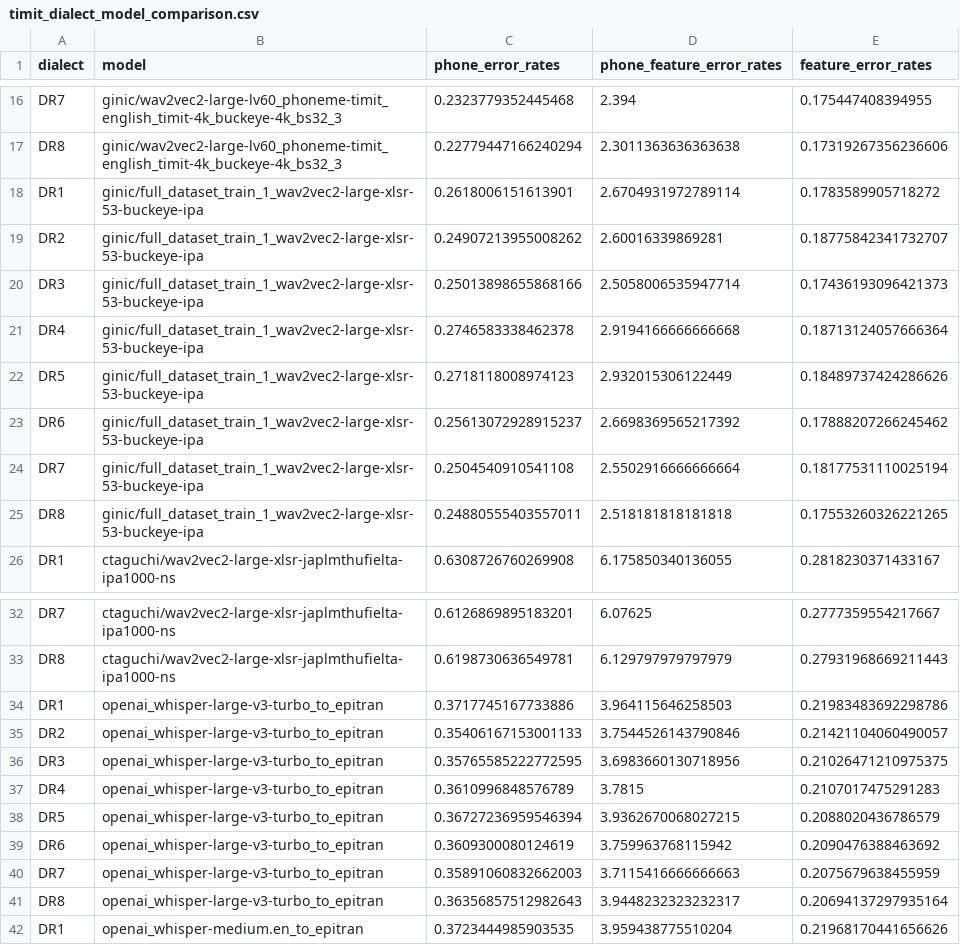
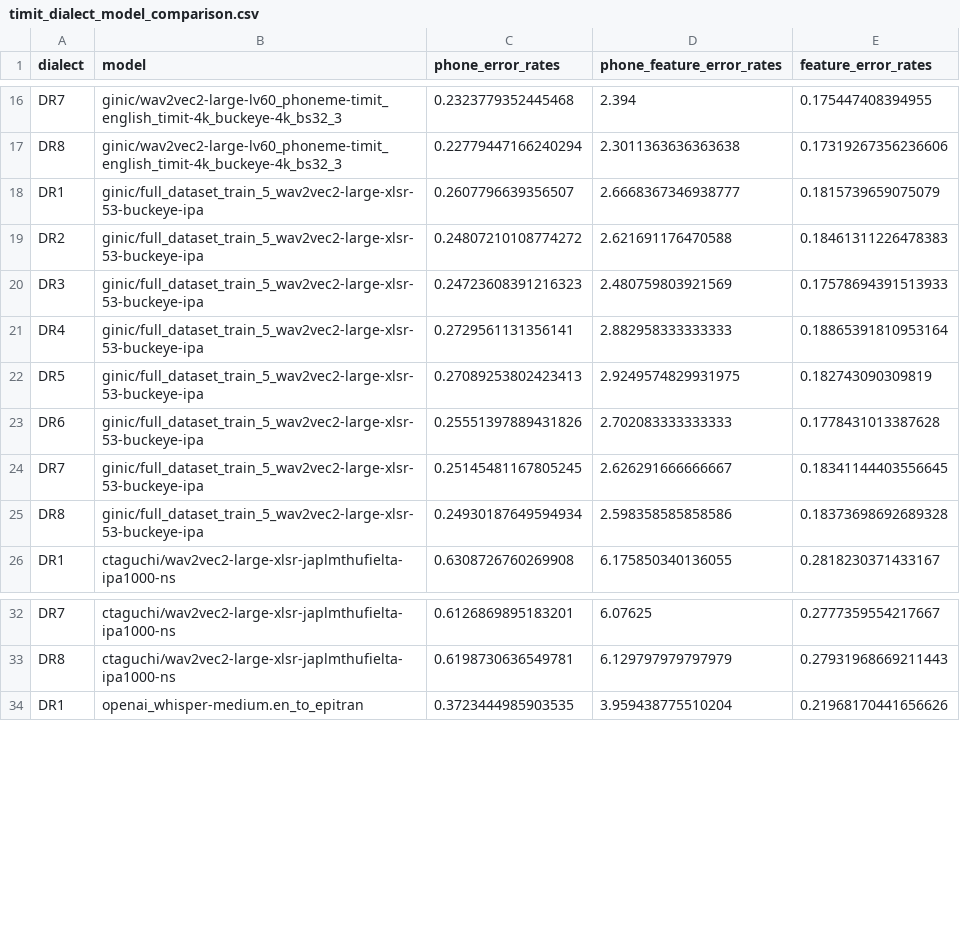
Before and after one commit to UMassCDS/wav2ipa, a CSV file: notebooks/timit_evaluation/timit_dialect_model_comparison.csv, drawn as a sheet; only a part is shown, gaps mark what is left out.

Commit message:
Updated token analysis outputs after re-running notebooks

```diff
--- a/notebooks/timit_evaluation/timit_dialect_model_comparison.csv
+++ b/notebooks/timit_evaluation/timit_dialect_model_comparison.csv
@@ -17,10 +17,10 @@ DR7,ginic/wav2vec2-large-lv60_phoneme-timit_english_timit-4k_buckeye-4k_bs32_3,0
 DR8,ginic/wav2vec2-large-lv60_phoneme-timit_english_timit-4k_buckeye-4k_bs32_3,0.22779447166240294,2.3011363636363638,0.17319267356236606
-DR1,ginic/full_dataset_train_1_wav2vec2-large-xlsr-53-buckeye-ipa,0.2618006151613901,2.6704931972789114,0.1783589905718272
-DR2,ginic/full_dataset_train_1_wav2vec2-large-xlsr-53-buckeye-ipa,0.24907213955008262,2.60016339869281,0.18775842341732707
-DR3,ginic/full_dataset_train_1_wav2vec2-large-xlsr-53-buckeye-ipa,0.25013898655868166,2.5058006535947714,0.17436193096421373
-DR4,ginic/full_dataset_train_1_wav2vec2-large-xlsr-53-buckeye-ipa,0.2746583338462378,2.9194166666666668,0.18713124057666364
-DR5,ginic/full_dataset_train_1_wav2vec2-large-xlsr-53-buckeye-ipa,0.2718118008974123,2.932015306122449,0.18489737424286626
-DR6,ginic/full_dataset_train_1_wav2vec2-large-xlsr-53-buckeye-ipa,0.25613072928915237,2.6698369565217392,0.17888207266245462
-DR7,ginic/full_dataset_train_1_wav2vec2-large-xlsr-53-buckeye-ipa,0.2504540910541108,2.5502916666666664,0.18177531110025194
-DR8,ginic/full_dataset_train_1_wav2vec2-large-xlsr-53-buckeye-ipa,0.24880555403557011,2.518181818181818,0.17553260326221265
+DR1,ginic/full_dataset_train_5_wav2vec2-large-xlsr-53-buckeye-ipa,0.2607796639356507,2.6668367346938777,0.1815739659075079
+DR2,ginic/full_dataset_train_5_wav2vec2-large-xlsr-53-buckeye-ipa,0.24807210108774272,2.621691176470588,0.18461311226478383
+DR3,ginic/full_dataset_train_5_wav2vec2-large-xlsr-53-buckeye-ipa,0.24723608391216323,2.480759803921569,0.17578694391513933
+DR4,ginic/full_dataset_train_5_wav2vec2-large-xlsr-53-buckeye-ipa,0.2729561131356141,2.882958333333333,0.18865391810953164
+DR5,ginic/full_dataset_train_5_wav2vec2-large-xlsr-53-buckeye-ipa,0.27089253802423413,2.9249574829931975,0.182743090309819
+DR6,ginic/full_dataset_train_5_wav2vec2-large-xlsr-53-buckeye-ipa,0.25551397889431826,2.702083333333333,0.1778431013387628
+DR7,ginic/full_dataset_train_5_wav2vec2-large-xlsr-53-buckeye-ipa,0.25145481167805245,2.626291666666667,0.18341144403556645
+DR8,ginic/full_dataset_train_5_wav2vec2-large-xlsr-53-buckeye-ipa,0.24930187649594934,2.598358585858586,0.18373698692689328
 DR1,ctaguchi/wav2vec2-large-xlsr-japlmthufielta-ipa1000-ns,0.6308726760269908,6.175850340136055,0.2818230371433167
@@ -33,10 +33,2 @@ DR7,ctaguchi/wav2vec2-large-xlsr-japlmthufielta-ipa1000-ns,0.6126869895183201,6.
 DR8,ctaguchi/wav2vec2-large-xlsr-japlmthufielta-ipa1000-ns,0.6198730636549781,6.129797979797979,0.27931968669211443
-DR1,openai_whisper-large-v3-turbo_to_epitran,0.3717745167733886,3.964115646258503,0.21983483692298786
-DR2,openai_whisper-large-v3-turbo_to_epitran,0.35406167153001133,3.7544526143790846,0.21421104060490057
-DR3,openai_whisper-large-v3-turbo_to_epitran,0.35765585222772595,3.6983660130718956,0.21026471210975375
-DR4,openai_whisper-large-v3-turbo_to_epitran,0.3610996848576789,3.7815,0.2107017475291283
-DR5,openai_whisper-large-v3-turbo_to_epitran,0.36727236959546394,3.9362670068027215,0.2088020436786579
-DR6,openai_whisper-large-v3-turbo_to_epitran,0.3609300080124619,3.759963768115942,0.2090476388463692
-DR7,openai_whisper-large-v3-turbo_to_epitran,0.35891060832662003,3.7115416666666663,0.2075679638455959
-DR8,openai_whisper-large-v3-turbo_to_epitran,0.36356857512982643,3.9448232323232317,0.20694137297935164
 DR1,openai_whisper-medium.en_to_epitran,0.3723444985903535,3.959438775510204,0.21968170441656626
```
Also changed, not shown: notebooks/timit_evaluation/timit_model_evaluation_summary.csv, 1 other file.
